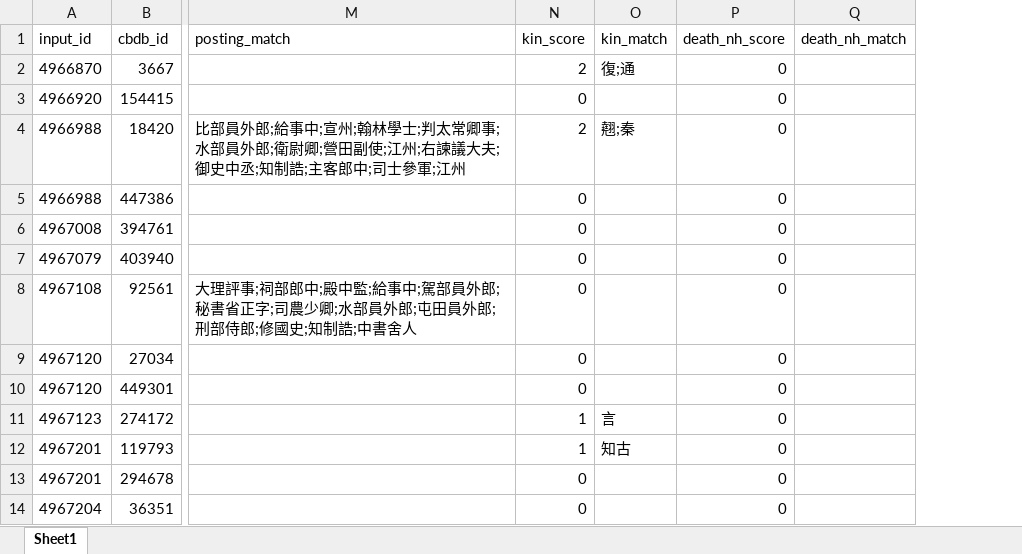
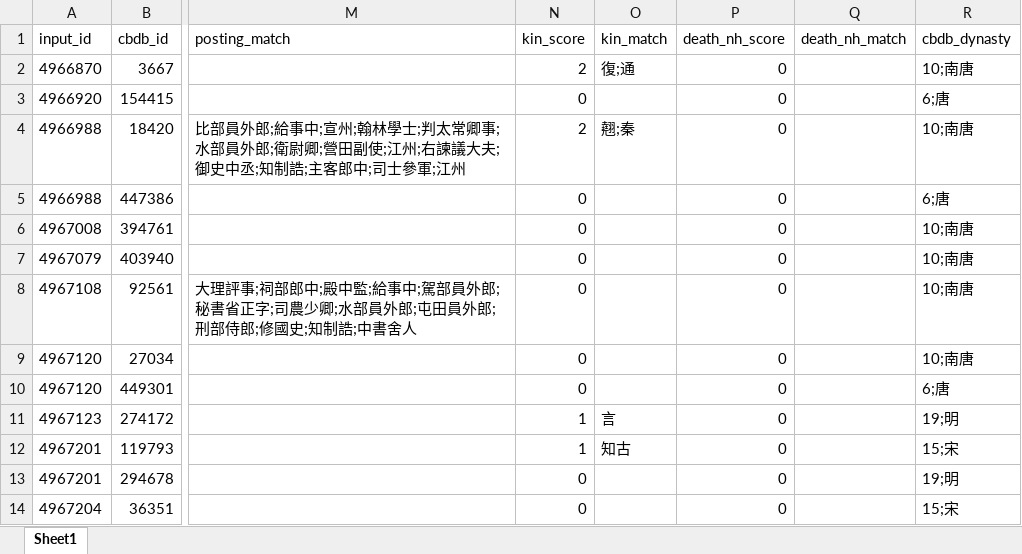
Before and after one commit to cbdb-project/CBDB-disambiguation-automation, an Excel workbook: compare-result-list.xlsx, sheet Sheet1, drawn as a sheet; only a part is shown, gaps mark what is left out; values as stored, in another font and other column widths than the file's, no borders; the diff names each change by its address in the sheet, - before the commit and + after, or states it on an @@ line.

Commit message:
add dynasty column

```diff
--- a/compare-result-list.xlsx (sheet Sheet1)
+++ b/compare-result-list.xlsx (sheet Sheet1)
+column R (cbdb_dynasty), rows 2-14: 10;南唐 | 6;唐 | 10;南唐 | 6;唐 | 10;南唐 | 10;南唐 | 10;南唐 | 10;南唐 | 6;唐 | 19;明 | 15;宋 | 19;明 | 15;宋
```
Also changed, not shown: 2 other files.
